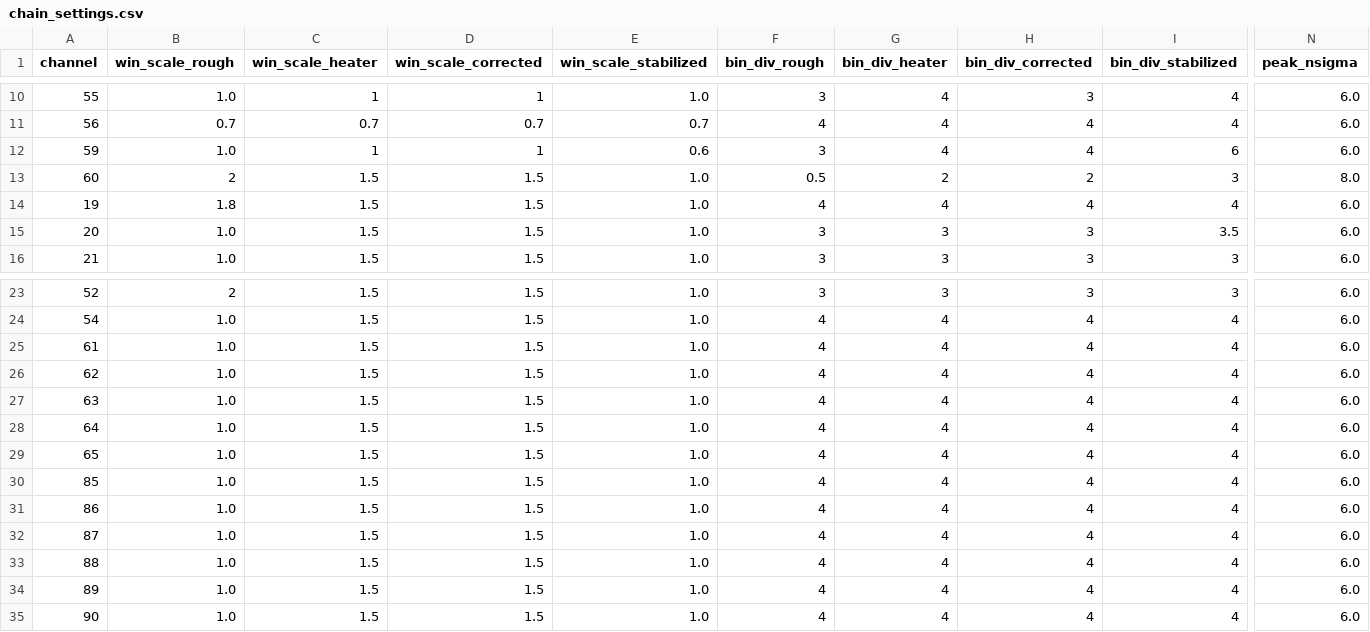
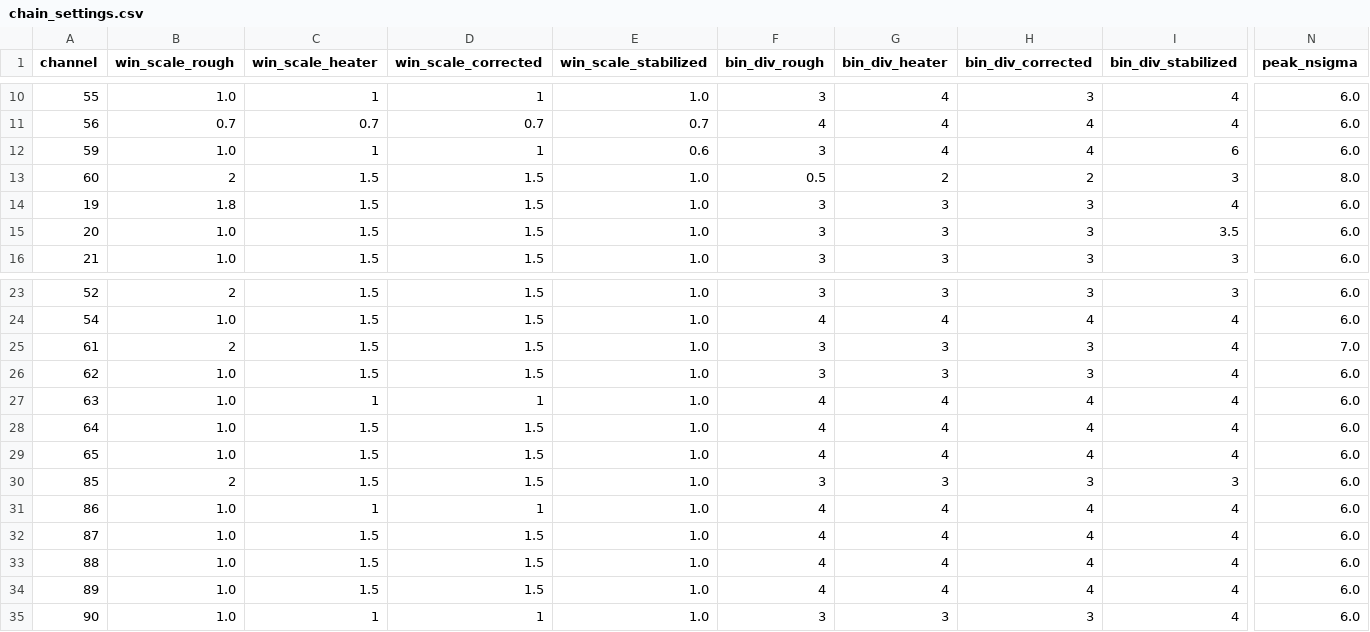
Before and after one commit to AlbertoZanelli/CROSS-analysis, a CSV file: batchOctopus/chain_settings.csv, drawn as a sheet; only a part is shown, gaps mark what is left out; the diff names each change by its address in the sheet, - before the commit and + after, or states it on an @@ line.

```diff
--- a/batchOctopus/chain_settings.csv
+++ b/batchOctopus/chain_settings.csv
-F14 (bin_div_rough): 4
+F14 (bin_div_rough): 3
-G14 (bin_div_heater): 4
+G14 (bin_div_heater): 3
-H14 (bin_div_corrected): 4
+H14 (bin_div_corrected): 3
-B25 (win_scale_rough): 1.0
+B25 (win_scale_rough): 2
-F25:F26 (bin_div_rough): 4
+F25:F26 (bin_div_rough): 3
-G25:G26 (bin_div_heater): 4
+G25:G26 (bin_div_heater): 3
-H25:H26 (bin_div_corrected): 4
+H25:H26 (bin_div_corrected): 3
-N25 (peak_nsigma): 6.0
+N25 (peak_nsigma): 7.0
-C27 (win_scale_heater): 1.5
+C27 (win_scale_heater): 1
-D27 (win_scale_corrected): 1.5
+D27 (win_scale_corrected): 1
-B30 (win_scale_rough): 1.0
+B30 (win_scale_rough): 2
-F30 (bin_div_rough): 4
+F30 (bin_div_rough): 3
-G30 (bin_div_heater): 4
+G30 (bin_div_heater): 3
-H30 (bin_div_corrected): 4
+H30 (bin_div_corrected): 3
-I30 (bin_div_stabilized): 4
+I30 (bin_div_stabilized): 3
-C31 (win_scale_heater): 1.5
+C31 (win_scale_heater): 1
-D31 (win_scale_corrected): 1.5
+D31 (win_scale_corrected): 1
-C35 (win_scale_heater): 1.5
+C35 (win_scale_heater): 1
-D35 (win_scale_corrected): 1.5
+D35 (win_scale_corrected): 1
-F35 (bin_div_rough): 4
+F35 (bin_div_rough): 3
-G35 (bin_div_heater): 4
+G35 (bin_div_heater): 3
-H35 (bin_div_corrected): 4
+H35 (bin_div_corrected): 3
```
Also changed, not shown: CROSS/MergedRuns/ThalliumStabilizedAmp/thallium_resolutions.csv, 5 other files.
